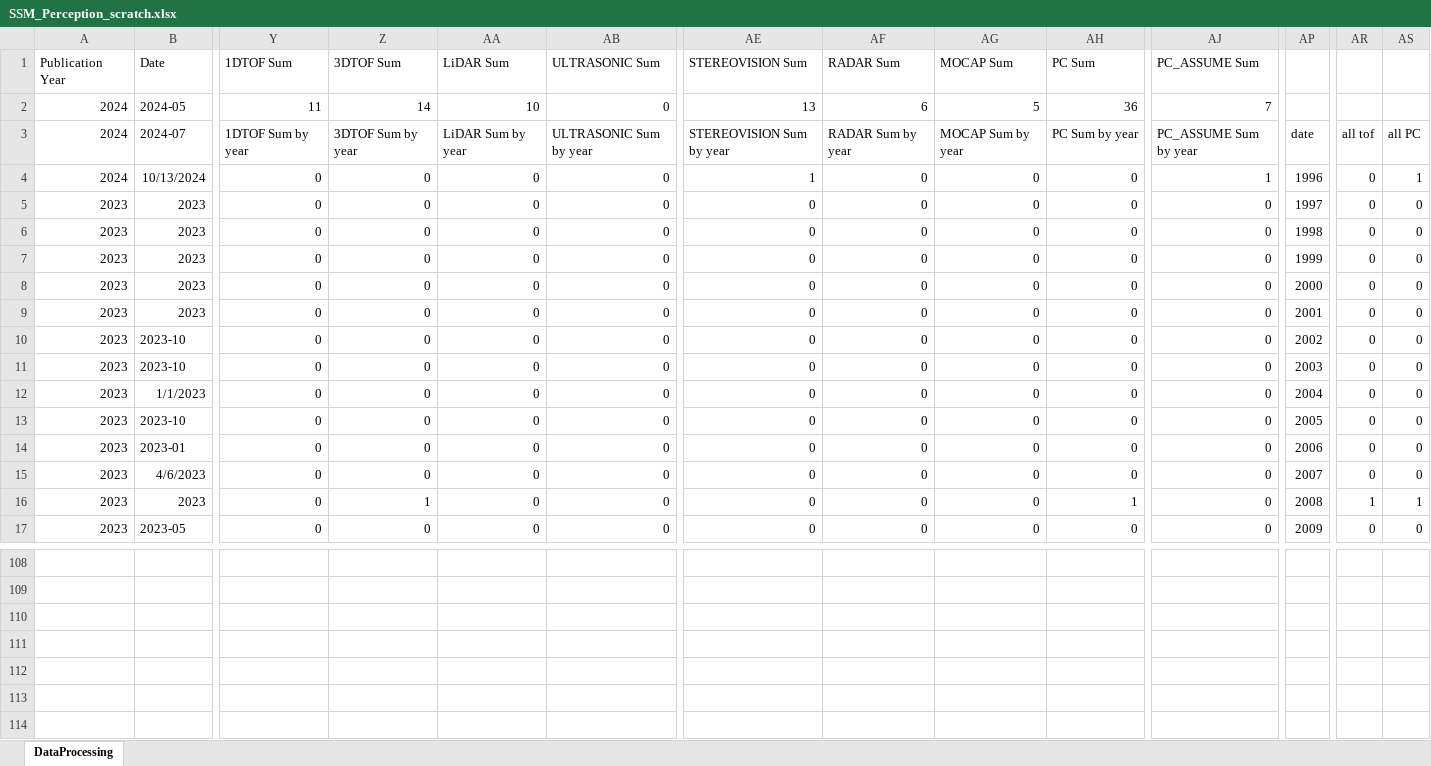
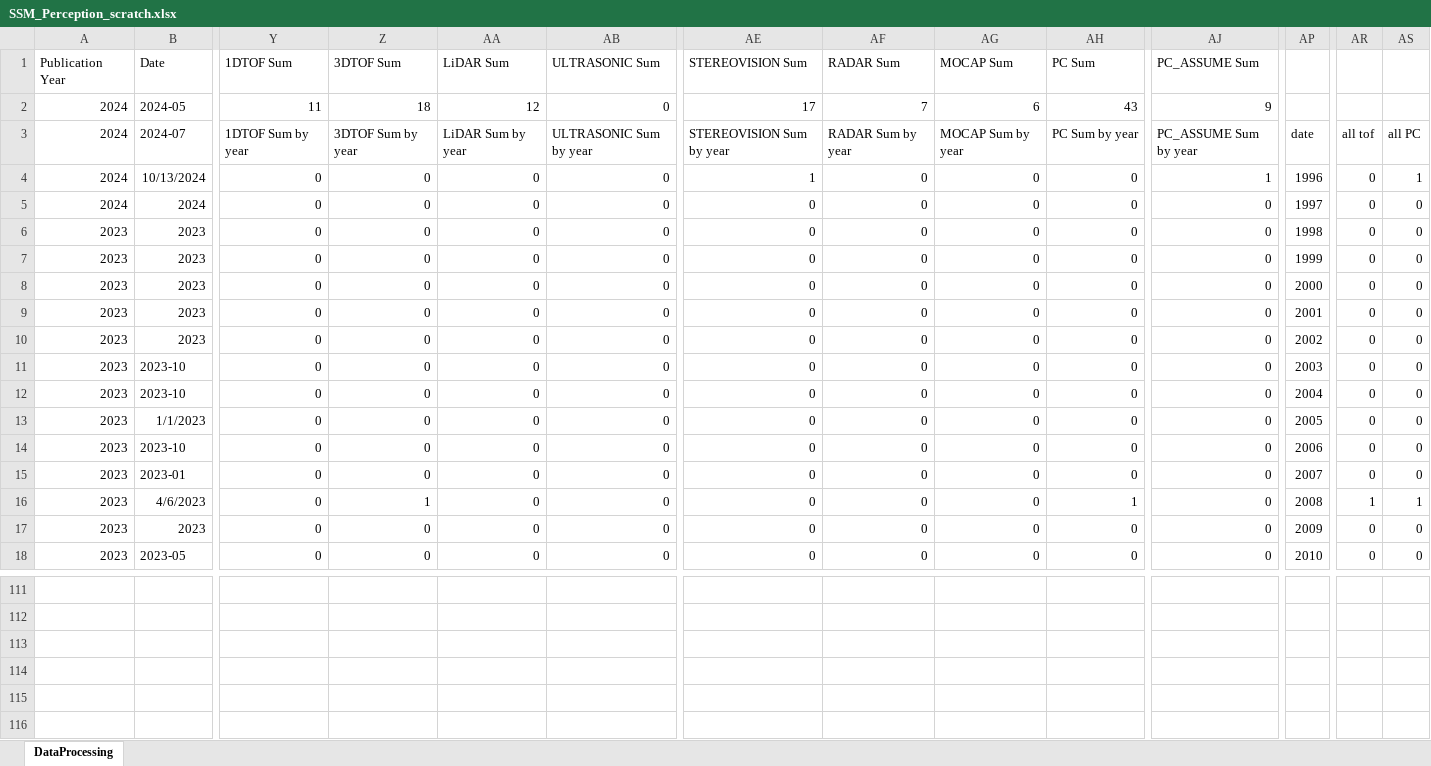
Before and after one commit to kxs8997/survey_SSM_robotics, an Excel workbook: SSM_Perception_scratch.xlsx, sheet DataProcessing, drawn as a sheet; only a part is shown, gaps mark what is left out; values as stored, in another font and other column widths than the file's, no borders; charts and pictures not drawn; addresses are those after the commit; rows hold the shown columns only; the diff covers the shown part only; the diff names each change by its address in the sheet, - before the commit and + after, or states it on an @@ line.

```diff
--- a/SSM_Perception_scratch.xlsx (sheet DataProcessing)
+++ b/SSM_Perception_scratch.xlsx (sheet DataProcessing)
-Z2 (3DTOF Sum): 14
+Z2 (3DTOF Sum): 18
-AA2 (LiDAR Sum): 10
+AA2 (LiDAR Sum): 12
-AE2 (STEREOVISION Sum): 13
+AE2 (STEREOVISION Sum): 17
-AF2 (RADAR Sum): 6
+AF2 (RADAR Sum): 7
-AG2 (MOCAP Sum): 5
+AG2 (MOCAP Sum): 6
-AH2 (PC Sum): 36
+AH2 (PC Sum): 43
-AJ2 (PC_ASSUME Sum): 7
+AJ2 (PC_ASSUME Sum): 9
+row 5: 2024 | 2024 | 0 | 0 | 0 | 0 | 0 | 0 | 0 | 0 | 0 | 1997 | 0 | 0
-AP6: 1997
+AP6: 1998
-AP7: 1998
+AP7: 1999
-AP8: 1999
+AP8: 2000
-AP9: 2000
+AP9: 2001
-AP10: 2001
+AP10: 2002
-AP11: 2002
+AP11: 2003
-AP12: 2003
+AP12: 2004
-AP13: 2004
+AP13: 2005
-AP14: 2005
+AP14: 2006
-AP15: 2006
+AP15: 2007
-Z16 (3DTOF Sum): 0
+Z16 (3DTOF Sum): 1
-AH16 (PC Sum): 0
+AH16 (PC Sum): 1
-AP16: 2007
+AP16: 2008
-AR16: 0
+AR16: 1
-AS16: 0
+AS16: 1
-Z17 (3DTOF Sum): 1
+Z17 (3DTOF Sum): 0
-AH17 (PC Sum): 1
+AH17 (PC Sum): 0
-AP17: 2008
+AP17: 2009
-AR17: 1
+AR17: 0
-AS17: 1
+AS17: 0
-AP18: 2009
+AP18: 2010
+row 115: (empty)
+row 116: (empty)
```
Also changed, not shown: 3 added rows, 1 removed row and 106 edited cells elsewhere in this sheet, formulas that keep their value, charts or pictures, 6 other files.
